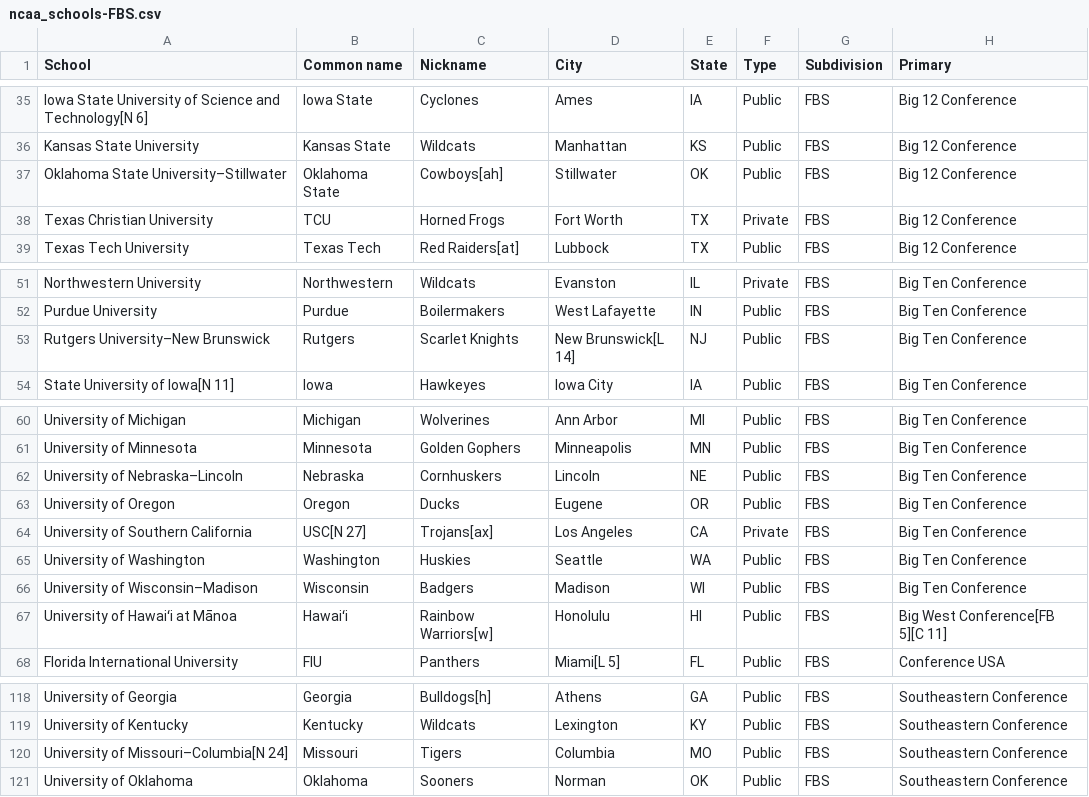
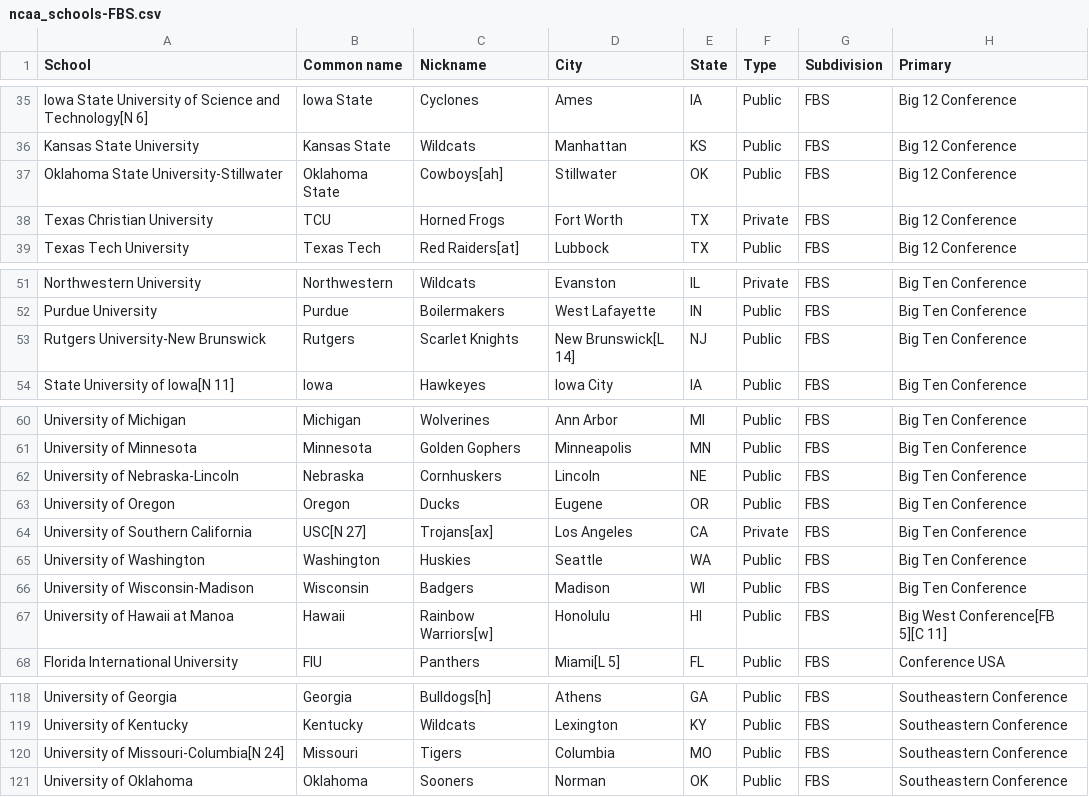
Before and after one commit to vosslab/sports-life-game, a CSV file: src/data/ncaa_schools-FBS.csv, drawn as a sheet; only a part is shown, gaps mark what is left out.

```diff
--- a/src/data/ncaa_schools-FBS.csv
+++ b/src/data/ncaa_schools-FBS.csv
@@ -36,3 +36,3 @@ Iowa State University of Science and Technology[N 6],Iowa State,Cyclones,Ames,IA
 Kansas State University,Kansas State,Wildcats,Manhattan,KS,Public,FBS,Big 12 Conference
-Oklahoma State University–Stillwater,Oklahoma State,Cowboys[ah],Stillwater,OK,Public,FBS,Big 12 Conference
+Oklahoma State University-Stillwater,Oklahoma State,Cowboys[ah],Stillwater,OK,Public,FBS,Big 12 Conference
 Texas Christian University,TCU,Horned Frogs,Fort Worth,TX,Private,FBS,Big 12 Conference
@@ -52,3 +52,3 @@ Northwestern University,Northwestern,Wildcats,Evanston,IL,Private,FBS,Big Ten Co
 Purdue University,Purdue,Boilermakers,West Lafayette,IN,Public,FBS,Big Ten Conference
-Rutgers University–New Brunswick,Rutgers,Scarlet Knights,New Brunswick[L 14],NJ,Public,FBS,Big Ten Conference
+Rutgers University-New Brunswick,Rutgers,Scarlet Knights,New Brunswick[L 14],NJ,Public,FBS,Big Ten Conference
 State University of Iowa[N 11],Iowa,Hawkeyes,Iowa City,IA,Public,FBS,Big Ten Conference
@@ -61,3 +61,3 @@ University of Michigan,Michigan,Wolverines,Ann Arbor,MI,Public,FBS,Big Ten Confe
 University of Minnesota,Minnesota,Golden Gophers,Minneapolis,MN,Public,FBS,Big Ten Conference
-University of Nebraska–Lincoln,Nebraska,Cornhuskers,Lincoln,NE,Public,FBS,Big Ten Conference
+University of Nebraska-Lincoln,Nebraska,Cornhuskers,Lincoln,NE,Public,FBS,Big Ten Conference
 University of Oregon,Oregon,Ducks,Eugene,OR,Public,FBS,Big Ten Conference
@@ -65,4 +65,4 @@ University of Southern California,USC[N 27],Trojans[ax],Los Angeles,CA,Private,F
 University of Washington,Washington,Huskies,Seattle,WA,Public,FBS,Big Ten Conference
-University of Wisconsin–Madison,Wisconsin,Badgers,Madison,WI,Public,FBS,Big Ten Conference
-University of Hawaiʻi at Mānoa,Hawaiʻi,Rainbow Warriors[w],Honolulu,HI,Public,FBS,Big West Conference[FB 5][C 11]
+University of Wisconsin-Madison,Wisconsin,Badgers,Madison,WI,Public,FBS,Big Ten Conference
+University of Hawaii at Manoa,Hawaii,Rainbow Warriors[w],Honolulu,HI,Public,FBS,Big West Conference[FB 5][C 11]
 Florida International University,FIU,Panthers,Miami[L 5],FL,Public,FBS,Conference USA
@@ -119,3 +119,3 @@ University of Georgia,Georgia,Bulldogs[h],Athens,GA,Public,FBS,Southeastern Conf
 University of Kentucky,Kentucky,Wildcats,Lexington,KY,Public,FBS,Southeastern Conference
-University of Missouri–Columbia[N 24],Missouri,Tigers,Columbia,MO,Public,FBS,Southeastern Conference
+University of Missouri-Columbia[N 24],Missouri,Tigers,Columbia,MO,Public,FBS,Southeastern Conference
 University of Oklahoma,Oklahoma,Sooners,Norman,OK,Public,FBS,Southeastern Conference
```
Also changed, not shown: src/data/first_names.csv, src/data/last_names.csv, 33 other files.
